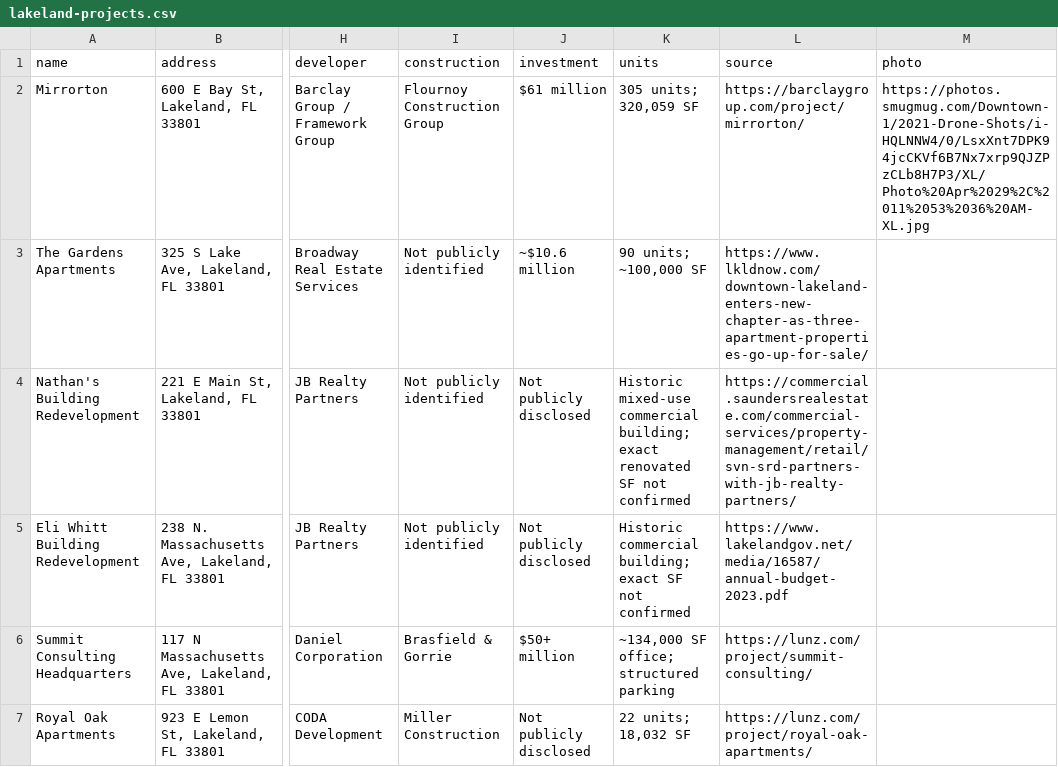
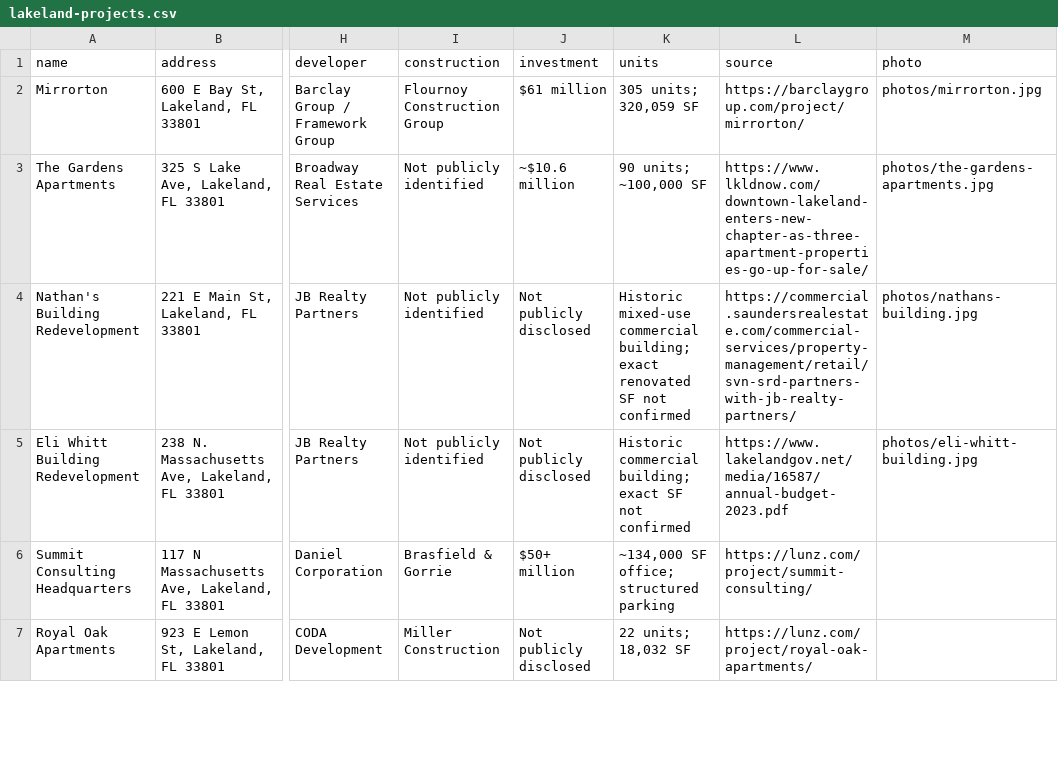
Before and after one commit to christin-strawbridge/lakeland-development-tracker, a CSV file: lakeland-projects.csv, drawn as a sheet; only a part is shown, gaps mark what is left out; the diff names each change by its address in the sheet, - before the commit and + after, or states it on an @@ line.

Commit message:
Link photos for Mirrorton, Eli Whitt, The Gardens, Nathan's Building

```diff
--- a/lakeland-projects.csv
+++ b/lakeland-projects.csv
-M2 (photo): https://photos.smugmug.com/Downtown-1/2021-Drone-Shots/i-HQLNNW4/0/LsxXnt7DPK94jcCKVf6B7Nx7xrp9QJZPzCLb8H7P3/XL/Photo%20Apr%2029%2C%2011%2053%2036%20AM-XL.jpg
+M2 (photo): photos/mirrorton.jpg
-M3 (photo): (empty)
+M3 (photo): photos/the-gardens-apartments.jpg
-M4 (photo): (empty)
+M4 (photo): photos/nathans-building.jpg
-M5 (photo): (empty)
+M5 (photo): photos/eli-whitt-building.jpg
```
